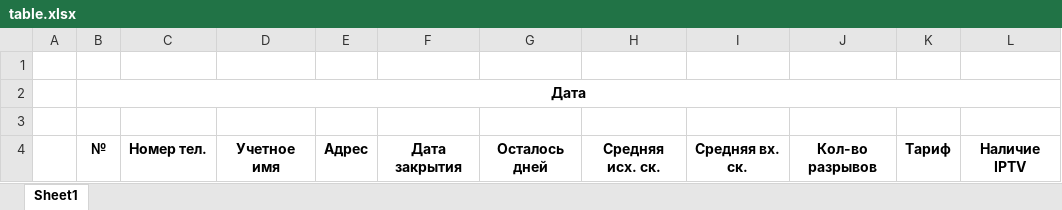
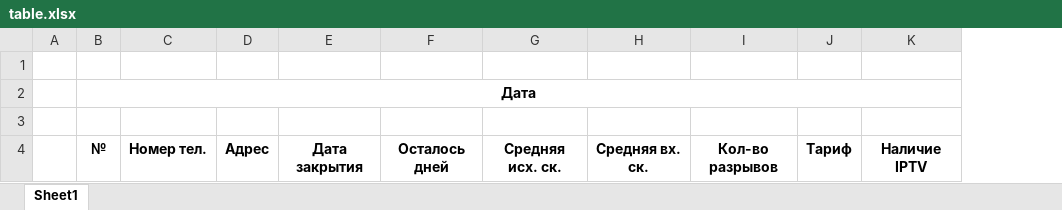
Before and after one commit to SemchenkoSergey/povtor, an Excel workbook: resources/table.xlsx, sheet Sheet1, drawn as a sheet; values as stored, in another font and other column widths than the file's, no borders; the diff names each change by its address in the sheet, - before the commit and + after, or states it on an @@ line.

```diff
--- a/resources/table.xlsx (sheet Sheet1)
+++ b/resources/table.xlsx (sheet Sheet1)
-column D, row 4: Учетное имя
```
Also changed, not shown: Файлы/Отчет закрытые ADSL.xlsx, 5 other files.
